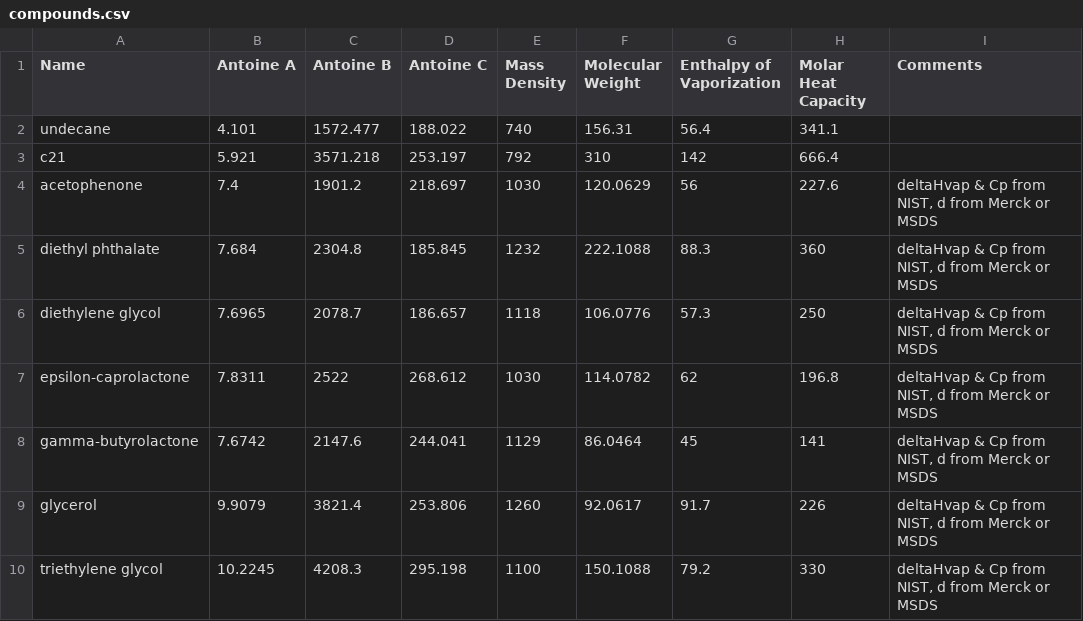
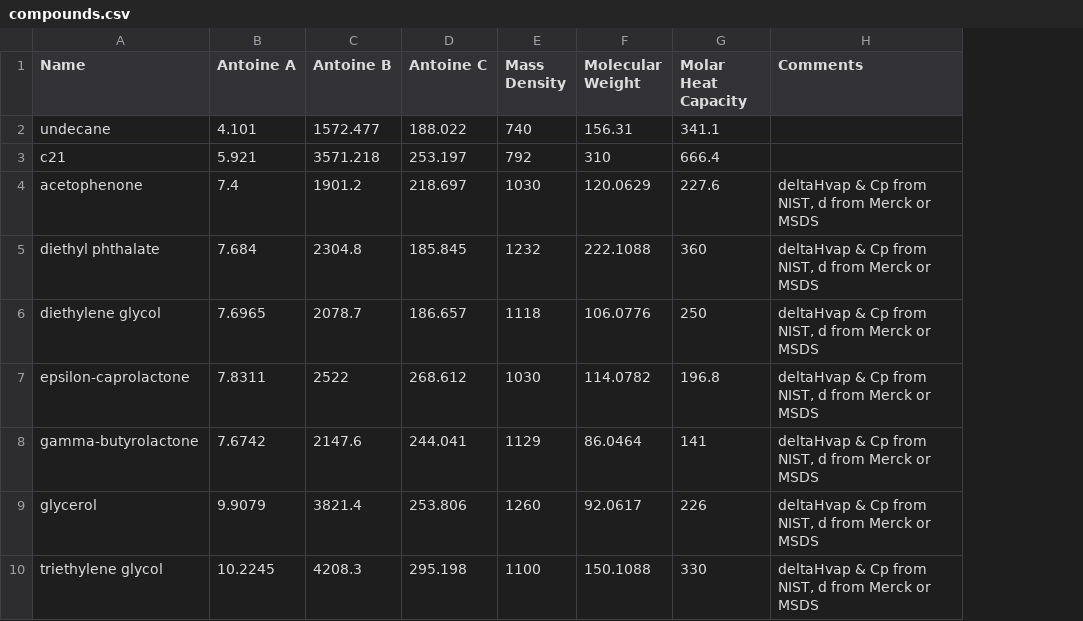
Before and after one commit to rwest/Evaporation, a CSV file: compounds.csv, drawn as a sheet; the diff names each change by its address in the sheet, - before the commit and + after, or states it on an @@ line.

Commit message:
Changed deltaHvap so that it is a function of temperature. Currently an error somewhere because one of the compounds has a negative mole fraction at later times.

```diff
--- a/compounds.csv
+++ b/compounds.csv
-column G (Enthalpy of Vaporization), rows 2-10: 56.4 | 142 | 56 | 88.3 | 57.3 | 62 | 45 | 91.7 | 79.2
```
Also changed, not shown: 1 other file.
